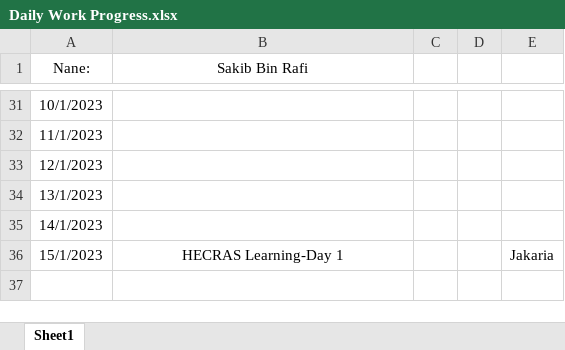
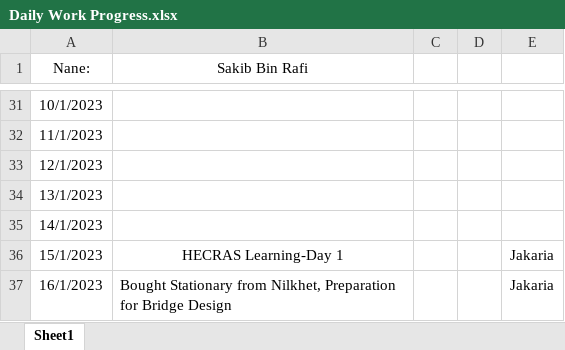
Before and after one commit to dc8r207/Designs_All, an Excel workbook: AE Sakib/Daily Work Progress.xlsx, sheet Sheet1, drawn as a sheet; only a part is shown, gaps mark what is left out; values as stored, in another font and other column widths than the file's, no borders; the diff names each change by its address in the sheet, - before the commit and + after, or states it on an @@ line.

Commit message:
status
status

```diff
--- a/AE Sakib/Daily Work Progress.xlsx (sheet Sheet1)
+++ b/AE Sakib/Daily Work Progress.xlsx (sheet Sheet1)
+row 37: 16/1/2023 | Bought Stationary from Nilkhet, Preparation for Bridge Design |  |  | Jakaria
```
